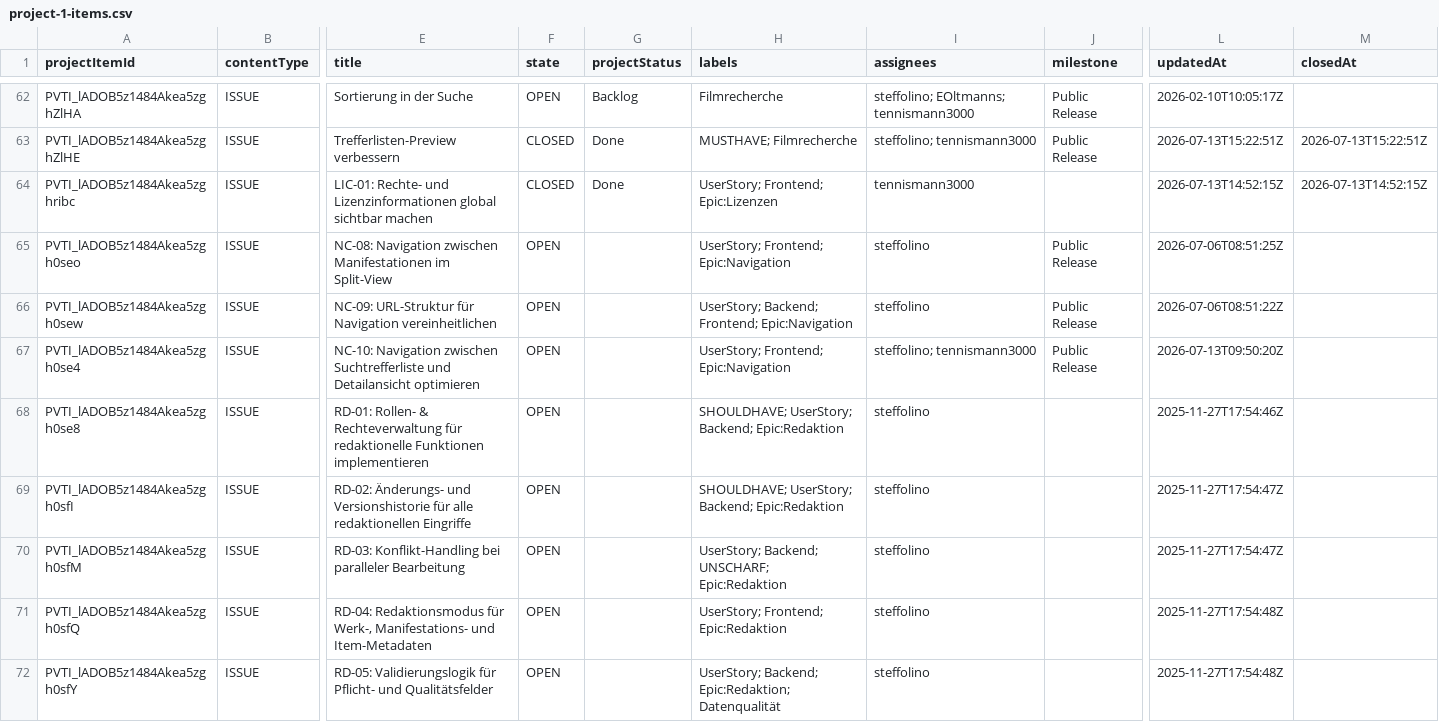
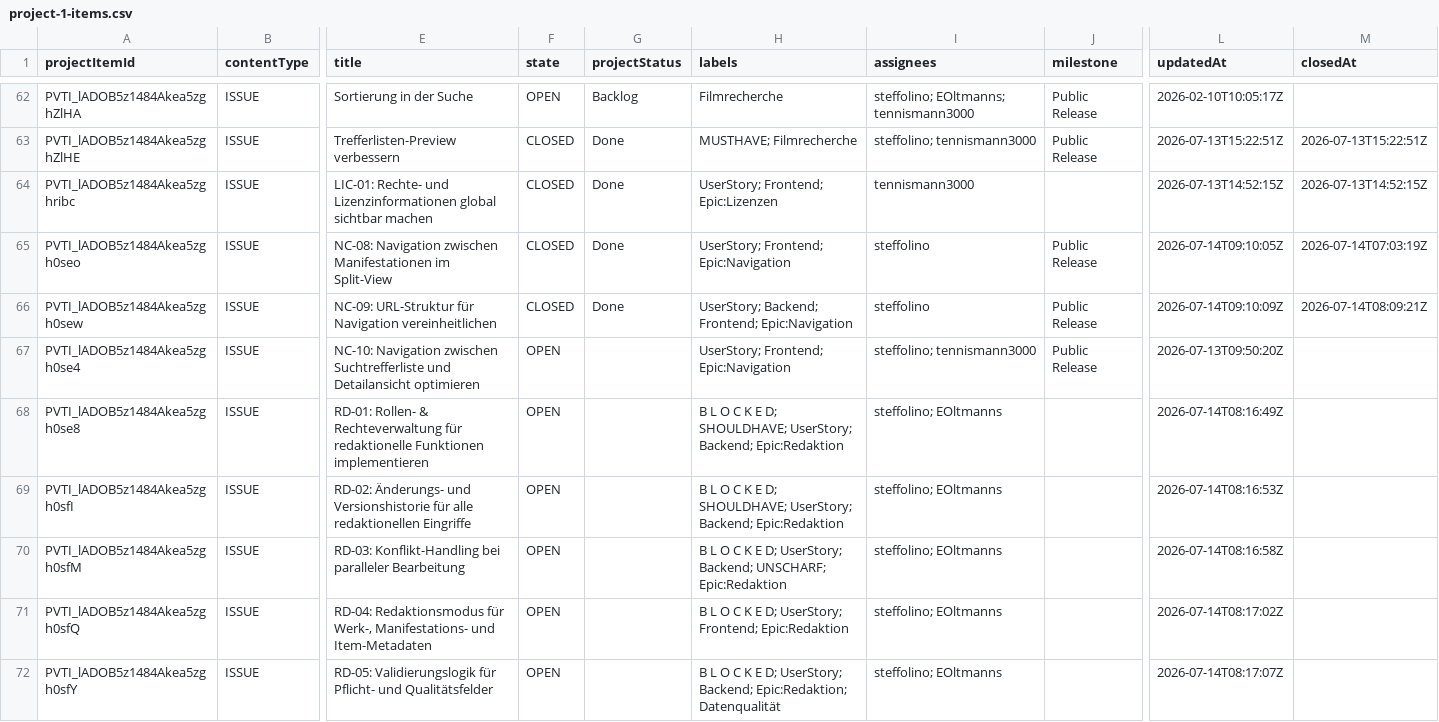
Before and after one commit to AV-EFI/frontend, a CSV file: docs/repo-analysis/github-issues-inventory/project-1-items.csv, drawn as a sheet; only a part is shown, gaps mark what is left out; the diff covers the shown part only; the diff names each change by its address in the sheet, - before the commit and + after, or states it on an @@ line.

```diff
--- a/docs/repo-analysis/github-issues-inventory/project-1-items.csv
+++ b/docs/repo-analysis/github-issues-inventory/project-1-items.csv
-F65:F66 (state): OPEN
+F65:F66 (state): CLOSED
-G65:G66 (projectStatus): (empty)
+G65:G66 (projectStatus): Done
-L65 (updatedAt): 2026-07-06T08:51:25Z
+L65 (updatedAt): 2026-07-14T09:10:05Z
-M65 (closedAt): (empty)
+M65 (closedAt): 2026-07-14T07:03:19Z
-L66 (updatedAt): 2026-07-06T08:51:22Z
+L66 (updatedAt): 2026-07-14T09:10:09Z
-M66 (closedAt): (empty)
+M66 (closedAt): 2026-07-14T08:09:21Z
-H68:H69 (labels): SHOULDHAVE; UserStory;…
+H68:H69 (labels): B L O C K E D; SHOULDHAVE; UserStory;…
-I68:I72 (assignees): steffolino
+I68:I72 (assignees): steffolino; EOltmanns
-L68 (updatedAt): 2025-11-27T17:54:46Z
+L68 (updatedAt): 2026-07-14T08:16:49Z
-L69 (updatedAt): 2025-11-27T17:54:47Z
+L69 (updatedAt): 2026-07-14T08:16:53Z
-H70 (labels): UserStory; Backend;…
+H70 (labels): B L O C K E D; UserStory; Backend;…
-L70 (updatedAt): 2025-11-27T17:54:47Z
+L70 (updatedAt): 2026-07-14T08:16:58Z
-H71 (labels): UserStory; Frontend; Epic:Redaktion
+H71 (labels): B L O C K E D; UserStory; Frontend; Epic:Redaktion
-L71 (updatedAt): 2025-11-27T17:54:48Z
+L71 (updatedAt): 2026-07-14T08:17:02Z
-H72 (labels): UserStory; Backend;…
+H72 (labels): B L O C K E D; UserStory; Backend;…
-L72 (updatedAt): 2025-11-27T17:54:48Z
+L72 (updatedAt): 2026-07-14T08:17:07Z
```
Also changed, not shown: 78 edited cells elsewhere in this file, docs/repo-analysis/github-issues-inventory/project-1-classified.csv, docs/repo-analysis/github-issues-inventory/project-1-code-cross-check.csv, 14 other files.
